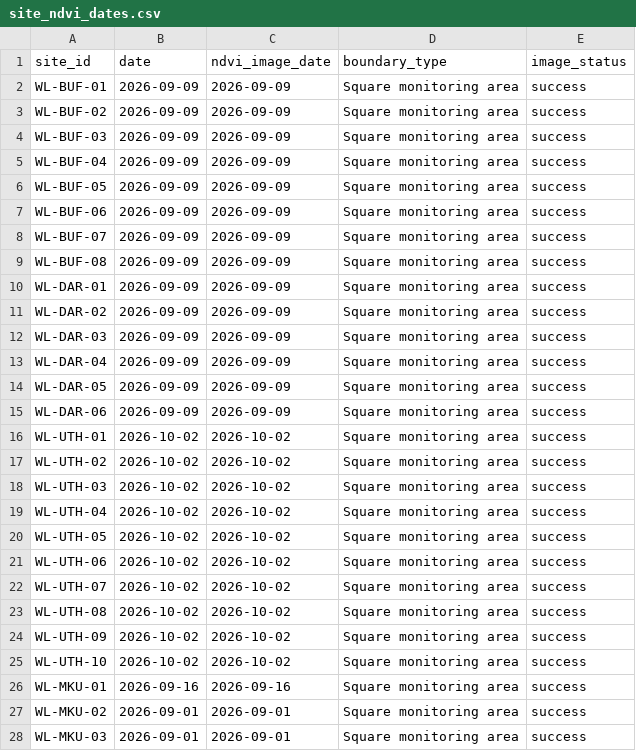
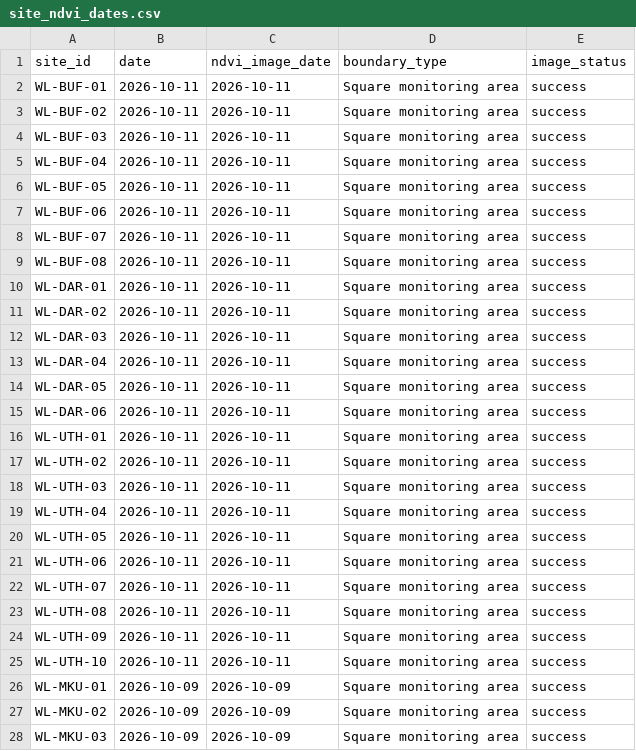
Before and after one commit to Sam-uvas/wildlands-restoration-intelligence, a CSV file: data/site_ndvi_dates.csv, drawn as a sheet; only a part is shown; the diff covers the shown part only.

```diff
--- a/data/site_ndvi_dates.csv
+++ b/data/site_ndvi_dates.csv
@@ -1,28 +1,28 @@
 site_id,date,ndvi_image_date,boundary_type,image_status
-WL-BUF-01,2026-09-09,2026-09-09,Square monitoring area,success
-WL-BUF-02,2026-09-09,2026-09-09,Square monitoring area,success
-WL-BUF-03,2026-09-09,2026-09-09,Square monitoring area,success
-WL-BUF-04,2026-09-09,2026-09-09,Square monitoring area,success
-WL-BUF-05,2026-09-09,2026-09-09,Square monitoring area,success
-WL-BUF-06,2026-09-09,2026-09-09,Square monitoring area,success
-WL-BUF-07,2026-09-09,2026-09-09,Square monitoring area,success
-WL-BUF-08,2026-09-09,2026-09-09,Square monitoring area,success
-WL-DAR-01,2026-09-09,2026-09-09,Square monitoring area,success
-WL-DAR-02,2026-09-09,2026-09-09,Square monitoring area,success
-WL-DAR-03,2026-09-09,2026-09-09,Square monitoring area,success
-WL-DAR-04,2026-09-09,2026-09-09,Square monitoring area,success
-WL-DAR-05,2026-09-09,2026-09-09,Square monitoring area,success
-WL-DAR-06,2026-09-09,2026-09-09,Square monitoring area,success
-WL-UTH-01,2026-10-02,2026-10-02,Square monitoring area,success
-WL-UTH-02,2026-10-02,2026-10-02,Square monitoring area,success
-WL-UTH-03,2026-10-02,2026-10-02,Square monitoring area,success
-WL-UTH-04,2026-10-02,2026-10-02,Square monitoring area,success
-WL-UTH-05,2026-10-02,2026-10-02,Square monitoring area,success
-WL-UTH-06,2026-10-02,2026-10-02,Square monitoring area,success
-WL-UTH-07,2026-10-02,2026-10-02,Square monitoring area,success
-WL-UTH-08,2026-10-02,2026-10-02,Square monitoring area,success
-WL-UTH-09,2026-10-02,2026-10-02,Square monitoring area,success
-WL-UTH-10,2026-10-02,2026-10-02,Square monitoring area,success
-WL-MKU-01,2026-09-16,2026-09-16,Square monitoring area,success
-WL-MKU-02,2026-09-01,2026-09-01,Square monitoring area,success
-WL-MKU-03,2026-09-01,2026-09-01,Square monitoring area,success
+WL-BUF-01,2026-10-11,2026-10-11,Square monitoring area,success
+WL-BUF-02,2026-10-11,2026-10-11,Square monitoring area,success
+WL-BUF-03,2026-10-11,2026-10-11,Square monitoring area,success
+WL-BUF-04,2026-10-11,2026-10-11,Square monitoring area,success
+WL-BUF-05,2026-10-11,2026-10-11,Square monitoring area,success
+WL-BUF-06,2026-10-11,2026-10-11,Square monitoring area,success
+WL-BUF-07,2026-10-11,2026-10-11,Square monitoring area,success
+WL-BUF-08,2026-10-11,2026-10-11,Square monitoring area,success
+WL-DAR-01,2026-10-11,2026-10-11,Square monitoring area,success
+WL-DAR-02,2026-10-11,2026-10-11,Square monitoring area,success
+WL-DAR-03,2026-10-11,2026-10-11,Square monitoring area,success
+WL-DAR-04,2026-10-11,2026-10-11,Square monitoring area,success
+WL-DAR-05,2026-10-11,2026-10-11,Square monitoring area,success
+WL-DAR-06,2026-10-11,2026-10-11,Square monitoring area,success
+WL-UTH-01,2026-10-11,2026-10-11,Square monitoring area,success
+WL-UTH-02,2026-10-11,2026-10-11,Square monitoring area,success
+WL-UTH-03,2026-10-11,2026-10-11,Square monitoring area,success
+WL-UTH-04,2026-10-11,2026-10-11,Square monitoring area,success
+WL-UTH-05,2026-10-11,2026-10-11,Square monitoring area,success
+WL-UTH-06,2026-10-11,2026-10-11,Square monitoring area,success
+WL-UTH-07,2026-10-11,2026-10-11,Square monitoring area,success
+WL-UTH-08,2026-10-11,2026-10-11,Square monitoring area,success
+WL-UTH-09,2026-10-11,2026-10-11,Square monitoring area,success
+WL-UTH-10,2026-10-11,2026-10-11,Square monitoring area,success
+WL-MKU-01,2026-10-09,2026-10-09,Square monitoring area,success
+WL-MKU-02,2026-10-09,2026-10-09,Square monitoring area,success
+WL-MKU-03,2026-10-09,2026-10-09,Square monitoring area,success
```
Also changed, not shown: 46 edited cells elsewhere in this file, 53 other files.
